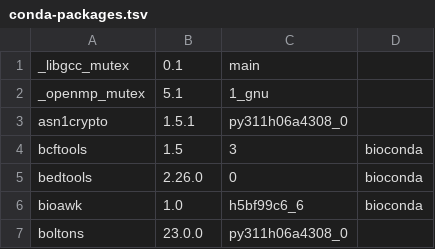
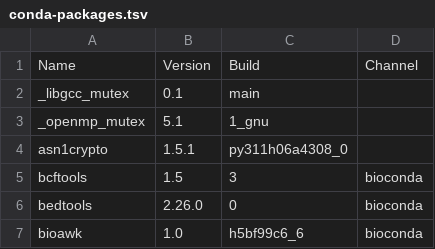
Before and after one commit to aseetharam/gatk, a TSV file: conda-packages.tsv, drawn as a sheet; only a part is shown; the shorter side is filled out with more unchanged rows.

Commit message:
test

```diff
--- a/conda-packages.tsv
+++ b/conda-packages.tsv
@@ -1 +1,2 @@
+Name	Version	Build	Channel
 _libgcc_mutex	0.1	main	
```
